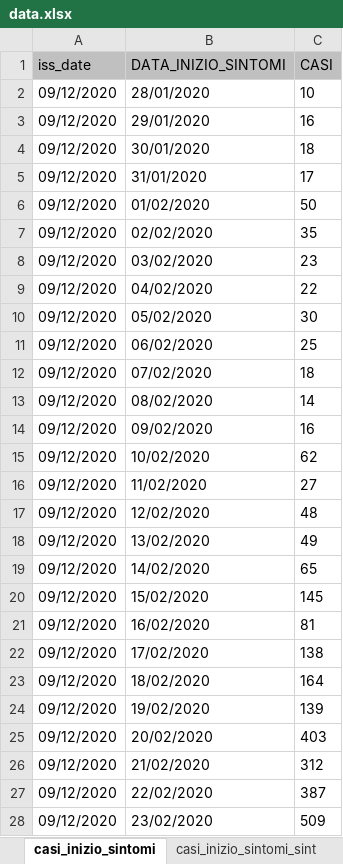
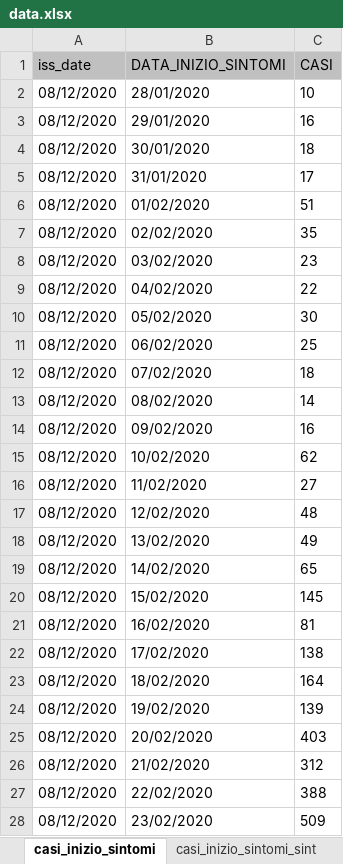
Before and after one commit to floatingpurr/covid-19_sorveglianza_integrata_italia, an Excel workbook: data/09-12-2020/data.xlsx, sheet casi_inizio_sintomi, drawn as a sheet; only a part is shown; values as stored, in another font and other column widths than the file's, no borders; the diff covers the shown part only; the diff names each change by its address in the sheet, - before the commit and + after, or states it on an @@ line.

```diff
--- a/data/09-12-2020/data.xlsx (sheet casi_inizio_sintomi)
+++ b/data/09-12-2020/data.xlsx (sheet casi_inizio_sintomi)
-A2:A28 (iss_date): 09/12/2020
+A2:A28 (iss_date): 08/12/2020
-C6 (CASI): 50
+C6 (CASI): 51
-C27 (CASI): 387
+C27 (CASI): 388
```
Also changed, not shown: 1 added row, 2 removed rows and 459 edited cells elsewhere in this sheet, sheet casi_inizio_sintomi_sint, sheet ricoveri, sheet casi_prelievo_diagnosi, sheet decessi, sheet casi_provincie, sheet stato_clinico, 2 more sheets, data/staging/data.xlsx, 18 other files.
